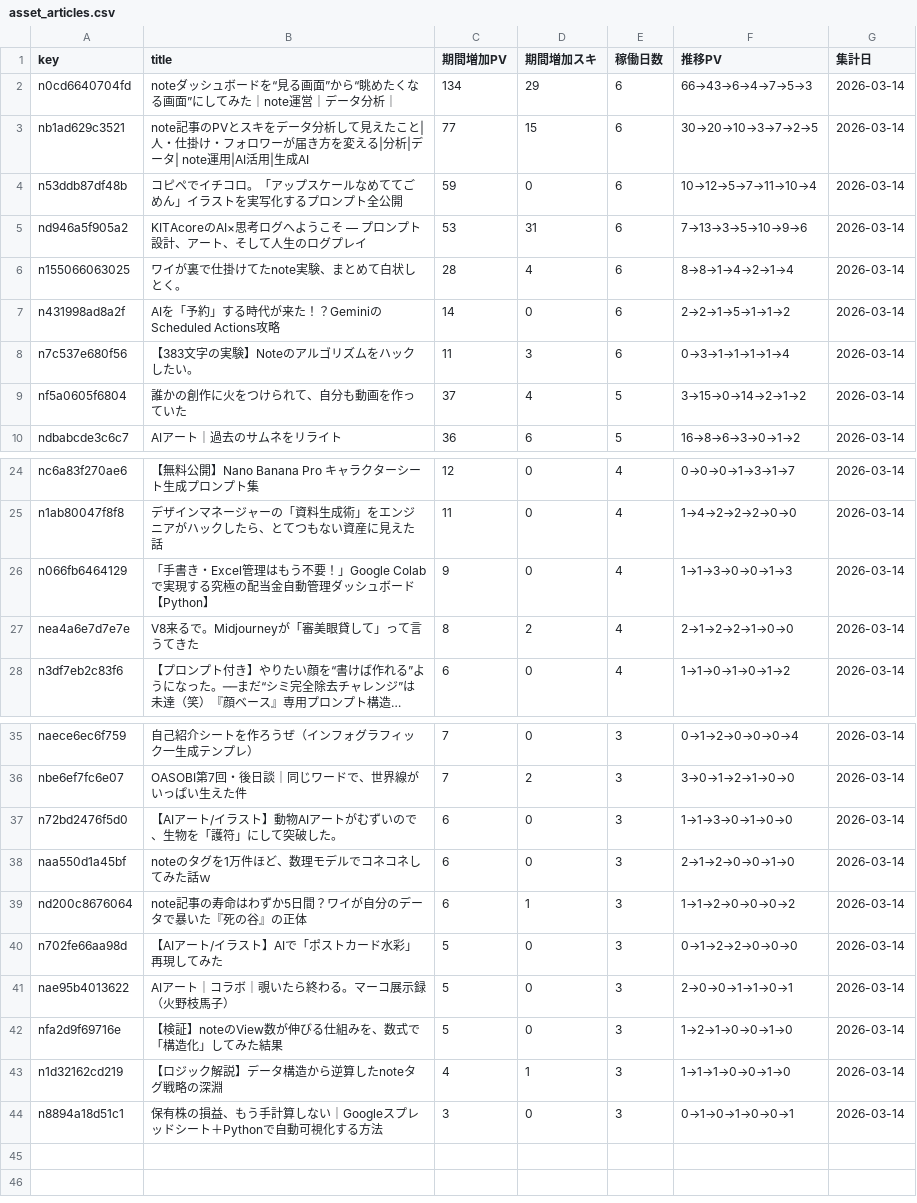
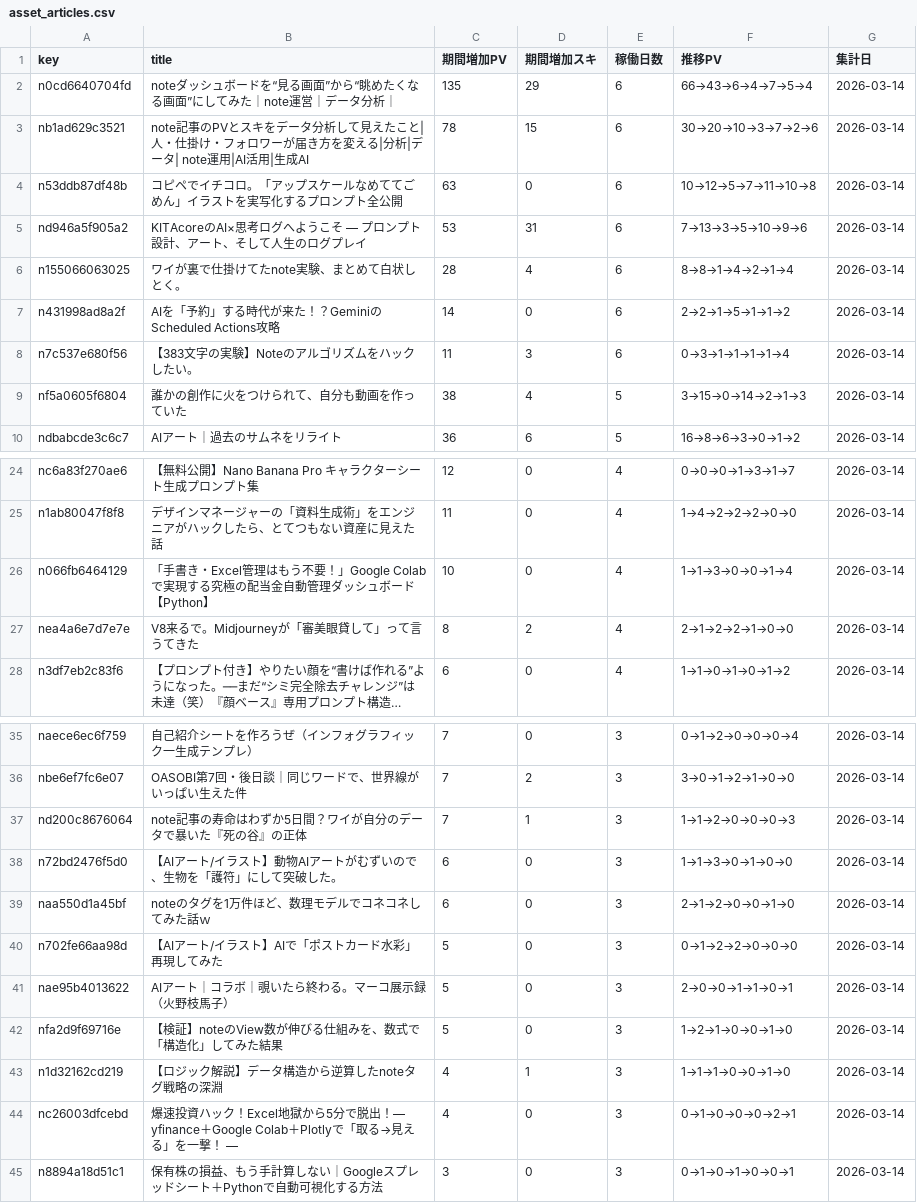
Before and after one commit to Goo-dev0505/note-stats-public, a CSV file: data/asset_articles.csv, drawn as a sheet; only a part is shown, gaps mark what is left out; long unchanged cells end in ….

```diff
--- a/data/asset_articles.csv
+++ b/data/asset_articles.csv
@@ -1,5 +1,5 @@
 key,title,期間増加PV,期間増加スキ,稼働日数,推移PV,集計日
-n0cd6640704fd,noteダッシュボードを“見る画面”から“眺めたくなる画面”にしてみた｜note運営｜データ分析｜,134,29,6,66→43→6→4→7→5→3,2026-03-14
-nb1ad629c3521,note記事のPVとスキをデータ分析して見えたこと|人・仕掛け・フォロワーが届き方を変える|分析|データ| note運用|AI活用|生成AI,77,15,6,30→20→10→3→7→2→5,2026-03-14
-n53ddb87df48b,コピペでイチコロ。「アップスケールなめててごめん」イラストを実写化するプロンプト全公開,59,0,6,10→12→5→7→11→10→4,2026-03-14
+n0cd6640704fd,noteダッシュボードを“見る画面”から“眺めたくなる画面”にしてみた｜note運営｜データ分析｜,135,29,6,66→43→6→4→7→5→4,2026-03-14
+nb1ad629c3521,note記事のPVとスキをデータ分析して見えたこと|人・仕掛け・フォロワーが届き方を変える|分析|データ| note運用|AI活用|生成AI,78,15,6,30→20→10→3→7→2→6,2026-03-14
+n53ddb87df48b,コピペでイチコロ。「アップスケールなめててごめん」イラストを実写化するプロンプト全公開,63,0,6,10→12→5→7→11→10→8,2026-03-14
 nd946a5f905a2,KITAcoreのAI×思考ログへようこそ — プロンプト設計、アート、そして人生のログプレイ,53,31,6,7→13→3→5→10→9→6,2026-03-14
@@ -8,3 +8,3 @@ n431998ad8a2f,AIを「予約」する時代が来た！？GeminiのScheduled Act
 n7c537e680f56,【383文字の実験】Noteのアルゴリズムをハックしたい。,11,3,6,0→3→1→1→1→1→4,2026-03-14
-nf5a0605f6804,誰かの創作に火をつけられて、自分も動画を作っていた,37,4,5,3→15→0→14→2→1→2,2026-03-14
+nf5a0605f6804,誰かの創作に火をつけられて、自分も動画を作っていた,38,4,5,3→15→0→14→2→1→3,2026-03-14
 ndbabcde3c6c7,AIアート｜過去のサムネをリライト,36,6,5,16→8→6→3→0→1→2,2026-03-14
@@ -25,3 +25,3 @@ nc6a83f270ae6,【無料公開】Nano Banana Pro キャラクターシート生
 n1ab80047f8f8,デザインマネージャーの「資料生成術」をエンジニアがハックしたら、とてつもない資産に見えた話,11,0,4,1→4→2→2→2→0→0,2026-03-14
-n066fb6464129,「手書き・Excel管理はもう不要！」Google Colabで実現する究極の配当金自動管理ダッシュボード【Python】,9,0,4,1→1→3→0→0→1→3,2026-03-14
+n066fb6464129,「手書き・Excel管理はもう不要！」Google Colabで実現する究極の配当金自動管理ダッシュボード【Python】,10,0,4,1→1→3→0→0→1→4,2026-03-14
 nea4a6e7d7e7e,V8来るで。Midjourneyが「審美眼貸して」って言うてきた,8,2,4,2→1→2→2→1→0→0,2026-03-14
@@ -36,5 +36,5 @@ naece6ec6f759,自己紹介シートを作ろうぜ（インフォグラフィッ
 nbe6ef7fc6e07,OASOBI第7回・後日談｜同じワードで、世界線がいっぱい生えた件,7,2,3,3→0→1→2→1→0→0,2026-03-14
+nd200c8676064,note記事の寿命はわずか5日間？ワイが自分のデータで暴いた『死の谷』の正体,7,1,3,1→1→2→0→0→0→3,2026-03-14
 n72bd2476f5d0,【AIアート/イラスト】動物AIアートがむずいので、生物を「護符」にして突破した。,6,0,3,1→1→3→0→1→0→0,2026-03-14
 naa550d1a45bf,noteのタグを1万件ほど、数理モデルでコネコネしてみた話ｗ,6,0,3,2→1→2→0→0→1→0,2026-03-14
-nd200c8676064,note記事の寿命はわずか5日間？ワイが自分のデータで暴いた『死の谷』の正体,6,1,3,1→1→2→0→0→0→2,2026-03-14
 n702fe66aa98d,【AIアート/イラスト】AIで「ポストカード水彩」再現してみた,5,0,3,0→1→2→2→0→0→0,2026-03-14
@@ -43,2 +43,3 @@ nfa2d9f69716e,【検証】noteのView数が伸びる仕組みを、数式で「
 n1d32162cd219,【ロジック解説】データ構造から逆算したnoteタグ戦略の深淵,4,1,3,1→1→1→0→0→1→0,2026-03-14
+nc26003dfcebd,爆速投資ハック！Excel地獄から5分で脱出！― yfinance＋Google Colab＋Plotlyで「取る→見える」を一撃！ ―,4,0,3,0→1→0→0→0→2→1,2026-03-14
 n8894a18d51c1,保有株の損益、もう手計算しない｜Googleスプレッドシート＋Pythonで自動可視化する方法,3,0,3,0→1→0→1→0→0→1,2026-03-14
```
Also changed, not shown: data/asset_score_v1.csv, data/asset_score_v2.csv, 7 other files.
